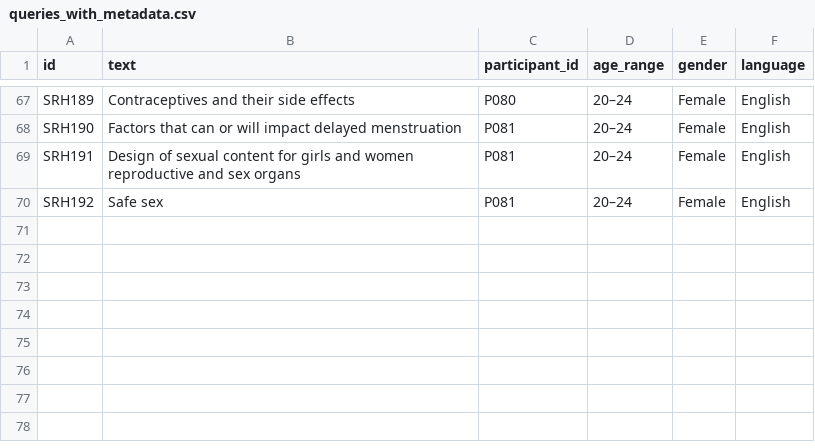
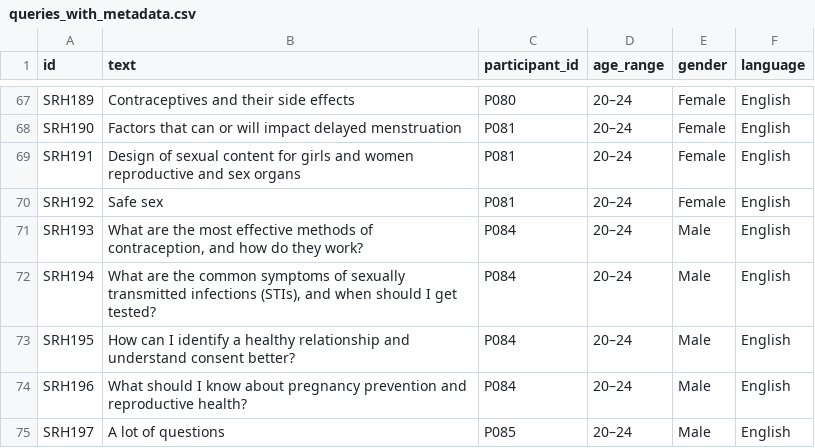
Before and after one commit to abiolalawal14/Abiyamo, a CSV file: data/raw_queries/queries_with_metadata.csv, drawn as a sheet; only a part is shown, gaps mark what is left out; the diff names each change by its address in the sheet, - before the commit and + after, or states it on an @@ line.

```diff
--- a/data/raw_queries/queries_with_metadata.csv
+++ b/data/raw_queries/queries_with_metadata.csv
+row 71: SRH193 | What are the most effective methods of contraception, and how do they work? | P084 | 20–24 | Male | English
+row 72: SRH194 | What are the common symptoms of sexually transmitted infections (STIs), and when should I get tested? | P084 | 20–24 | Male | English
+row 73: SRH195 | How can I identify a healthy relationship and understand consent better? | P084 | 20–24 | Male | English
+row 74: SRH196 | What should I know about pregnancy prevention and reproductive health? | P084 | 20–24 | Male | English
+row 75: SRH197 | A lot of questions | P085 | 20–24 | Male | English
```
Also changed, not shown: data/raw_queries/form_responses.csv, data/raw_queries/label_studio_import.csv, 3 other files.
